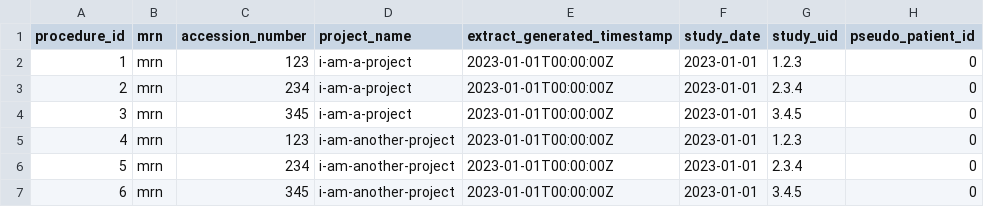
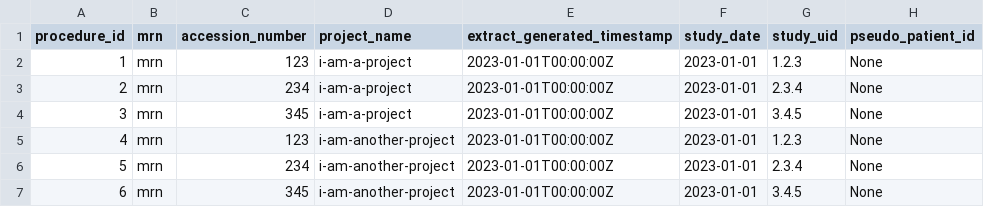
Before and after one commit to SAFEHR-data/PIXL, a CSV file: pytest-pixl/src/pytest_pixl/data/omop-resources/multiple_projects.csv, drawn as a sheet.

Commit message:
set example_messages_df to None for `pseudo_patient_id`

```diff
--- a/pytest-pixl/src/pytest_pixl/data/omop-resources/multiple_projects.csv
+++ b/pytest-pixl/src/pytest_pixl/data/omop-resources/multiple_projects.csv
@@ -1,7 +1,7 @@
 procedure_id,mrn,accession_number,project_name,extract_generated_timestamp,study_date,study_uid,pseudo_patient_id
-1,mrn,123,i-am-a-project,2023-01-01T00:00:00Z,2023-01-01,1.2.3,0
-2,mrn,234,i-am-a-project,2023-01-01T00:00:00Z,2023-01-01,2.3.4,0
-3,mrn,345,i-am-a-project,2023-01-01T00:00:00Z,2023-01-01,3.4.5,0
-4,mrn,123,i-am-another-project,2023-01-01T00:00:00Z,2023-01-01,1.2.3,0
-5,mrn,234,i-am-another-project,2023-01-01T00:00:00Z,2023-01-01,2.3.4,0
-6,mrn,345,i-am-another-project,2023-01-01T00:00:00Z,2023-01-01,3.4.5,0
+1,mrn,123,i-am-a-project,2023-01-01T00:00:00Z,2023-01-01,1.2.3,None
+2,mrn,234,i-am-a-project,2023-01-01T00:00:00Z,2023-01-01,2.3.4,None
+3,mrn,345,i-am-a-project,2023-01-01T00:00:00Z,2023-01-01,3.4.5,None
+4,mrn,123,i-am-another-project,2023-01-01T00:00:00Z,2023-01-01,1.2.3,None
+5,mrn,234,i-am-another-project,2023-01-01T00:00:00Z,2023-01-01,2.3.4,None
+6,mrn,345,i-am-another-project,2023-01-01T00:00:00Z,2023-01-01,3.4.5,None
```
Also changed, not shown: 1 other file.
